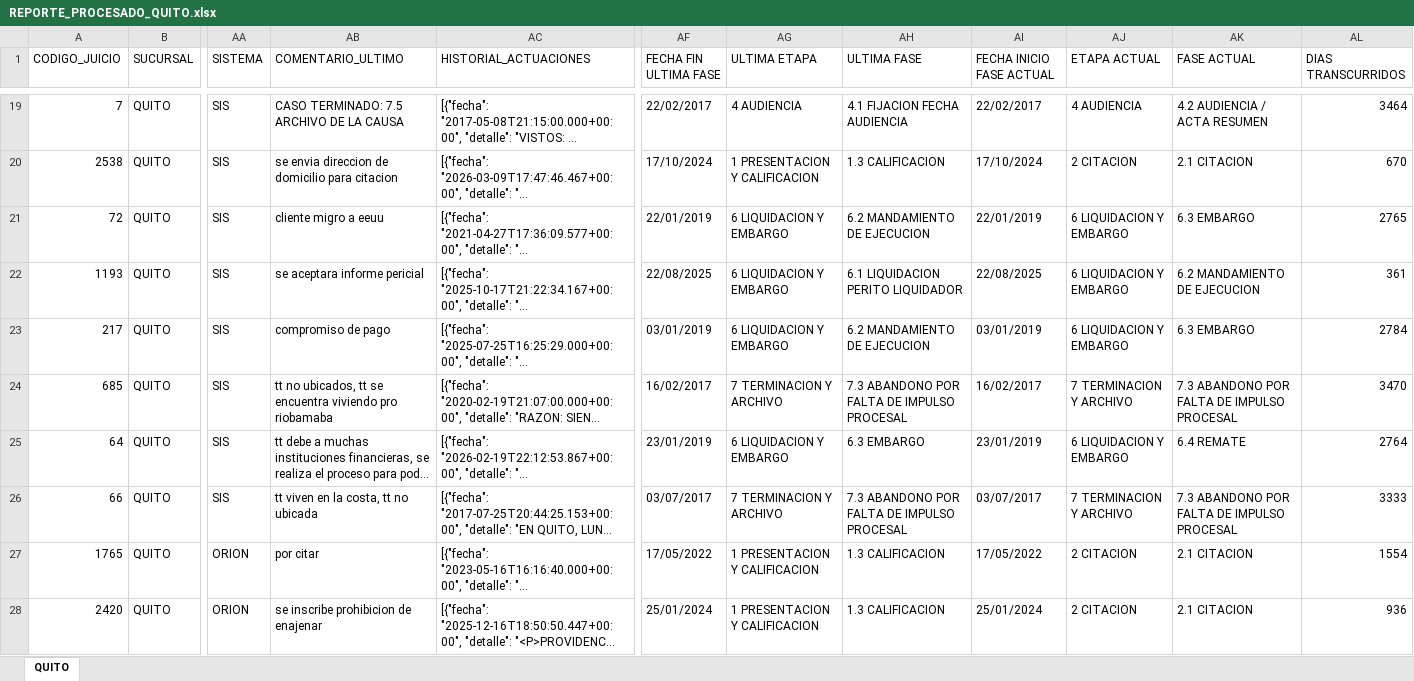
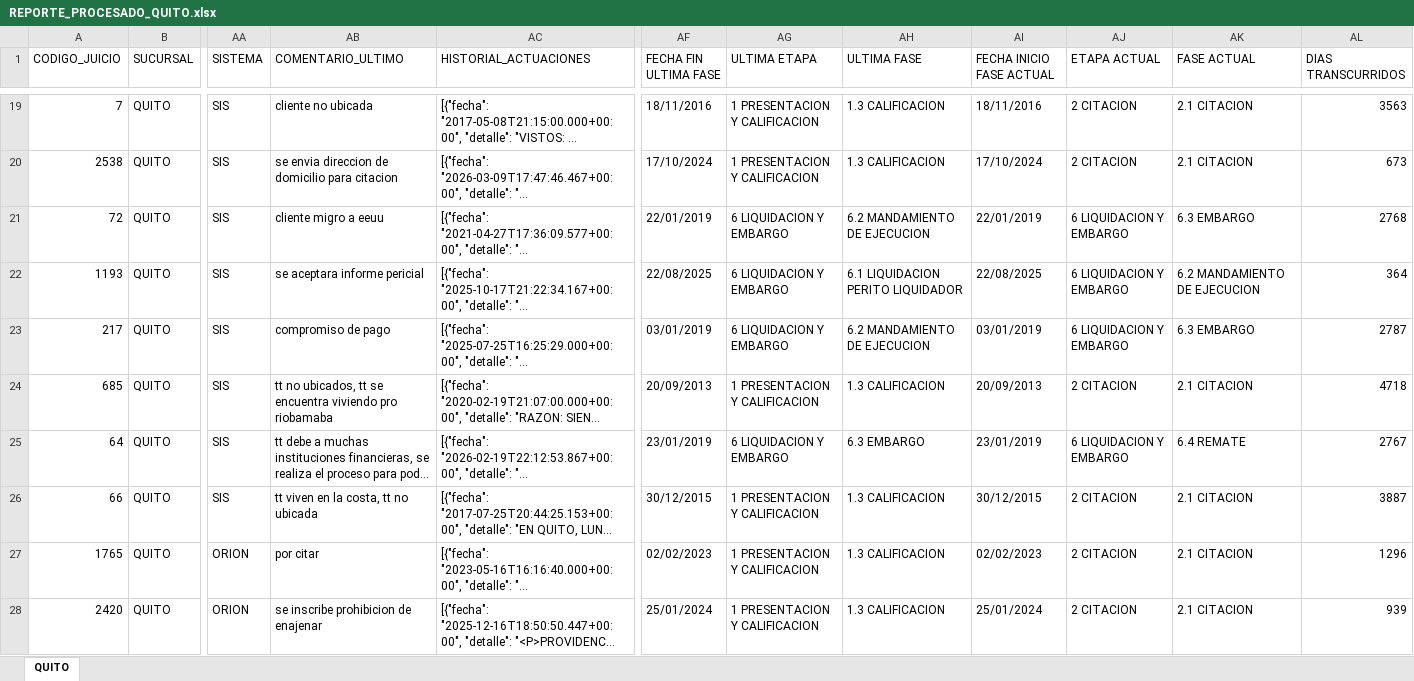
Before and after one commit to Jusfravs/Automatizar_Sistema_Judicial, an Excel workbook: data/quito/REPORTE_PROCESADO_QUITO.xlsx, sheet QUITO, drawn as a sheet; only a part is shown, gaps mark what is left out; long unchanged cells end in …; values as stored, in another font and other column widths than the file's, no borders; the diff covers the shown part only; the diff names each change by its address in the sheet, - before the commit and + after, or states it on an @@ line.

Commit message:
feat: reforzar validacion y reproceso Quito

```diff
--- a/data/quito/REPORTE_PROCESADO_QUITO.xlsx (sheet QUITO)
+++ b/data/quito/REPORTE_PROCESADO_QUITO.xlsx (sheet QUITO)
-AB19 (COMENTARIO_ULTIMO): CASO TERMINADO: 7.5 ARCHIVO DE LA CAUSA
+AB19 (COMENTARIO_ULTIMO): cliente no ubicada
-AF19 (FECHA FIN ULTIMA FASE): 22/02/2017
+AF19 (FECHA FIN ULTIMA FASE): 18/11/2016
-AG19 (ULTIMA ETAPA): 4 AUDIENCIA
+AG19 (ULTIMA ETAPA): 1 PRESENTACION Y CALIFICACION
-AH19 (ULTIMA FASE): 4.1 FIJACION FECHA AUDIENCIA
+AH19 (ULTIMA FASE): 1.3 CALIFICACION
-AI19 (FECHA INICIO FASE ACTUAL): 22/02/2017
+AI19 (FECHA INICIO FASE ACTUAL): 18/11/2016
-AJ19 (ETAPA ACTUAL): 4 AUDIENCIA
+AJ19 (ETAPA ACTUAL): 2 CITACION
-AK19 (FASE ACTUAL): 4.2 AUDIENCIA / ACTA RESUMEN
+AK19 (FASE ACTUAL): 2.1 CITACION
-AL19 (DIAS TRANSCURRIDOS): 3464
+AL19 (DIAS TRANSCURRIDOS): 3563
-AL20 (DIAS TRANSCURRIDOS): 670
+AL20 (DIAS TRANSCURRIDOS): 673
-AL21 (DIAS TRANSCURRIDOS): 2765
+AL21 (DIAS TRANSCURRIDOS): 2768
-AL22 (DIAS TRANSCURRIDOS): 361
+AL22 (DIAS TRANSCURRIDOS): 364
-AL23 (DIAS TRANSCURRIDOS): 2784
+AL23 (DIAS TRANSCURRIDOS): 2787
-AF24 (FECHA FIN ULTIMA FASE): 16/02/2017
+AF24 (FECHA FIN ULTIMA FASE): 20/09/2013
-AG24 (ULTIMA ETAPA): 7 TERMINACION Y ARCHIVO
+AG24 (ULTIMA ETAPA): 1 PRESENTACION Y CALIFICACION
-AH24 (ULTIMA FASE): 7.3 ABANDONO POR FALTA DE IMPULSO PROCESAL
+AH24 (ULTIMA FASE): 1.3 CALIFICACION
-AI24 (FECHA INICIO FASE ACTUAL): 16/02/2017
+AI24 (FECHA INICIO FASE ACTUAL): 20/09/2013
-AJ24 (ETAPA ACTUAL): 7 TERMINACION Y ARCHIVO
+AJ24 (ETAPA ACTUAL): 2 CITACION
-AK24 (FASE ACTUAL): 7.3 ABANDONO POR FALTA DE IMPULSO PROCESAL
+AK24 (FASE ACTUAL): 2.1 CITACION
-AL24 (DIAS TRANSCURRIDOS): 3470
+AL24 (DIAS TRANSCURRIDOS): 4718
-AL25 (DIAS TRANSCURRIDOS): 2764
+AL25 (DIAS TRANSCURRIDOS): 2767
-AF26 (FECHA FIN ULTIMA FASE): 03/07/2017
+AF26 (FECHA FIN ULTIMA FASE): 30/12/2015
-AG26 (ULTIMA ETAPA): 7 TERMINACION Y ARCHIVO
+AG26 (ULTIMA ETAPA): 1 PRESENTACION Y CALIFICACION
-AH26 (ULTIMA FASE): 7.3 ABANDONO POR FALTA DE IMPULSO PROCESAL
+AH26 (ULTIMA FASE): 1.3 CALIFICACION
-AI26 (FECHA INICIO FASE ACTUAL): 03/07/2017
+AI26 (FECHA INICIO FASE ACTUAL): 30/12/2015
-AJ26 (ETAPA ACTUAL): 7 TERMINACION Y ARCHIVO
+AJ26 (ETAPA ACTUAL): 2 CITACION
-AK26 (FASE ACTUAL): 7.3 ABANDONO POR FALTA DE IMPULSO PROCESAL
+AK26 (FASE ACTUAL): 2.1 CITACION
-AL26 (DIAS TRANSCURRIDOS): 3333
+AL26 (DIAS TRANSCURRIDOS): 3887
-AF27 (FECHA FIN ULTIMA FASE): 17/05/2022
+AF27 (FECHA FIN ULTIMA FASE): 02/02/2023
-AI27 (FECHA INICIO FASE ACTUAL): 17/05/2022
+AI27 (FECHA INICIO FASE ACTUAL): 02/02/2023
-AL27 (DIAS TRANSCURRIDOS): 1554
+AL27 (DIAS TRANSCURRIDOS): 1296
-AL28 (DIAS TRANSCURRIDOS): 936
+AL28 (DIAS TRANSCURRIDOS): 939
```
Also changed, not shown: 436 edited cells elsewhere in this sheet, 28 other files.
